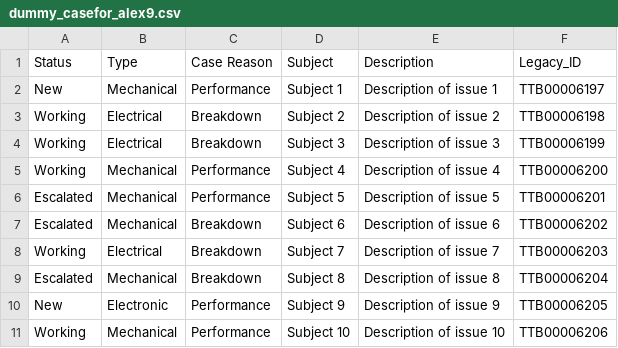
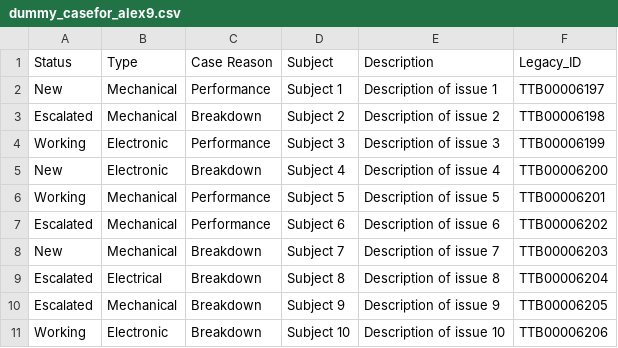
Before and after one commit to masterA88/dataquality2-new, a CSV file: dummy_casefor_alex9.csv, drawn as a sheet.

```diff
--- a/dummy_casefor_alex9.csv
+++ b/dummy_casefor_alex9.csv
@@ -2,10 +2,10 @@ Status,Type,Case Reason,Subject,Description,Legacy_ID
 New,Mechanical,Performance,Subject 1,Description of issue 1,TTB00006197
-Working,Electrical,Breakdown,Subject 2,Description of issue 2,TTB00006198
-Working,Electrical,Breakdown,Subject 3,Description of issue 3,TTB00006199
-Working,Mechanical,Performance,Subject 4,Description of issue 4,TTB00006200
-Escalated,Mechanical,Performance,Subject 5,Description of issue 5,TTB00006201
-Escalated,Mechanical,Breakdown,Subject 6,Description of issue 6,TTB00006202
-Working,Electrical,Breakdown,Subject 7,Description of issue 7,TTB00006203
-Escalated,Mechanical,Breakdown,Subject 8,Description of issue 8,TTB00006204
-New,Electronic,Performance,Subject 9,Description of issue 9,TTB00006205
-Working,Mechanical,Performance,Subject 10,Description of issue 10,TTB00006206
+Escalated,Mechanical,Breakdown,Subject 2,Description of issue 2,TTB00006198
+Working,Electronic,Performance,Subject 3,Description of issue 3,TTB00006199
+New,Electronic,Breakdown,Subject 4,Description of issue 4,TTB00006200
+Working,Mechanical,Performance,Subject 5,Description of issue 5,TTB00006201
+Escalated,Mechanical,Performance,Subject 6,Description of issue 6,TTB00006202
+New,Mechanical,Breakdown,Subject 7,Description of issue 7,TTB00006203
+Escalated,Electrical,Breakdown,Subject 8,Description of issue 8,TTB00006204
+Escalated,Mechanical,Breakdown,Subject 9,Description of issue 9,TTB00006205
+Working,Electronic,Breakdown,Subject 10,Description of issue 10,TTB00006206
```
Also changed, not shown: 1 other file.
